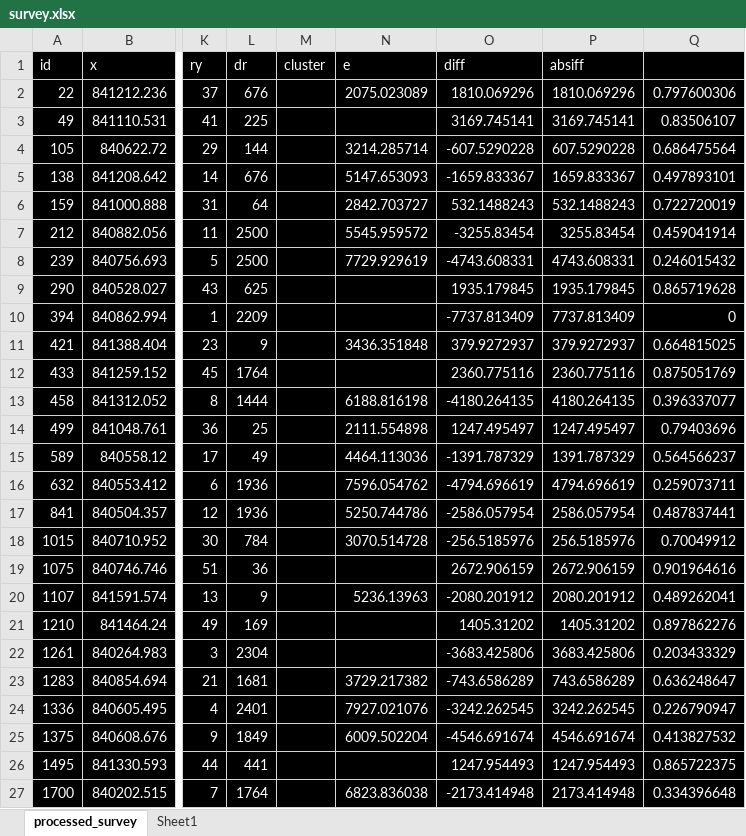
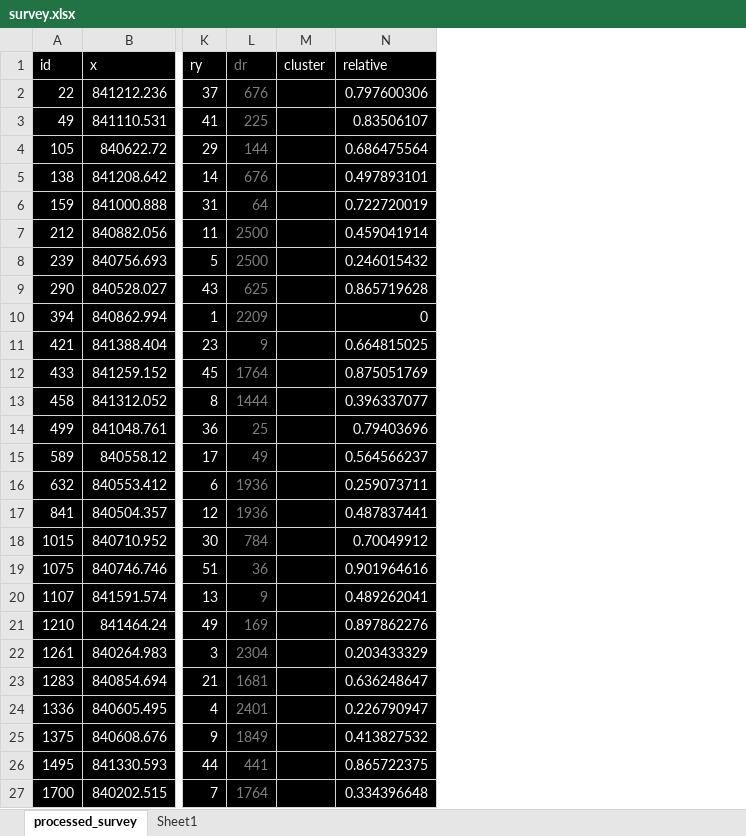
Before and after one commit to abc8747/ibo, an Excel workbook: graph/main/survey.xlsx, sheet processed_survey, drawn as a sheet; only a part is shown, gaps mark what is left out; values as stored, in another font and other column widths than the file's, no borders; charts and pictures and conditional formats not drawn; removed rows and columns are numbered as before the commit, all else as after; the diff covers the shown part only; the diff names each change by its address in the sheet, - before the commit and + after, or states it on an @@ line.

```diff
--- a/graph/main/survey.xlsx (sheet processed_survey)
+++ b/graph/main/survey.xlsx (sheet processed_survey)
-column N (e), rows 2-27: 2075.023089 |  | 3214.285714 | 5147.653093 | 2842.703727 | 5545.959572 | 7729.929619 |  |  | 3436.351848 |  | 6188.816198 | 2111.554898 | 4464.113036 | 7596.054762 | 5250.744786 | 3070.514728 |  | 5236.13963 |  |  | 3729.217382 | 7927.021076 | 6009.502204 |  | 6823.836038
-column O (diff), rows 2-27: 1810.069296 | 3169.745141 | -607.5290228 | -1659.833367 | 532.1488243 | -3255.83454 | -4743.608331 | 1935.179845 | -7737.813409 | 379.9272937 | 2360.775116 | -4180.264135 | 1247.495497 | -1391.787329 | -4794.696619 | -2586.057954 | -256.5185976 | 2672.906159 | -2080.201912 | 1405.31202 | -3683.425806 | -743.6586289 | -3242.262545 | -4546.691674 | 1247.954493 | -2173.414948
-column P (absiff), rows 2-27: 1810.069296 | 3169.745141 | 607.5290228 | 1659.833367 | 532.1488243 | 3255.83454 | 4743.608331 | 1935.179845 | 7737.813409 | 379.9272937 | 2360.775116 | 4180.264135 | 1247.495497 | 1391.787329 | 4794.696619 | 2586.057954 | 256.5185976 | 2672.906159 | 2080.201912 | 1405.31202 | 3683.425806 | 743.6586289 | 3242.262545 | 4546.691674 | 1247.954493 | 2173.414948
-L1:L27 text colour: #FFFFFF
+L1:L27 text colour: #7F7F7F
-N1: (empty)
+N1: relative
```
Also changed, not shown: 11 added rows, 11 removed rows, 1 edited cell and cell formats elsewhere in this sheet, charts or pictures, 5 other files.
